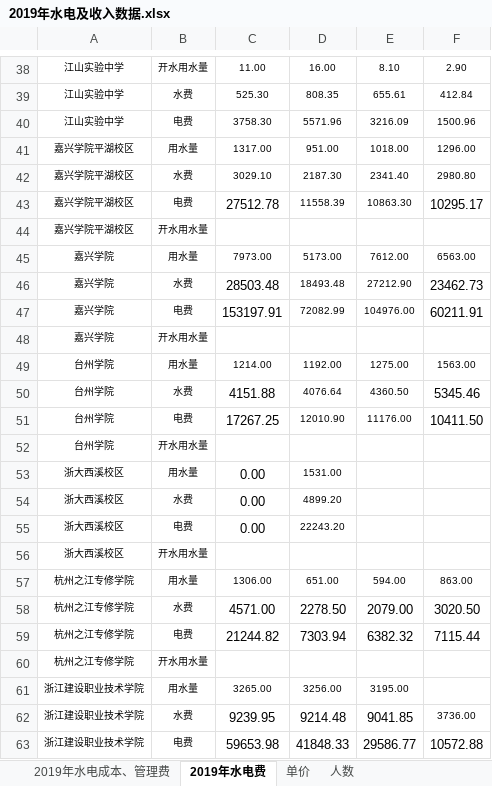
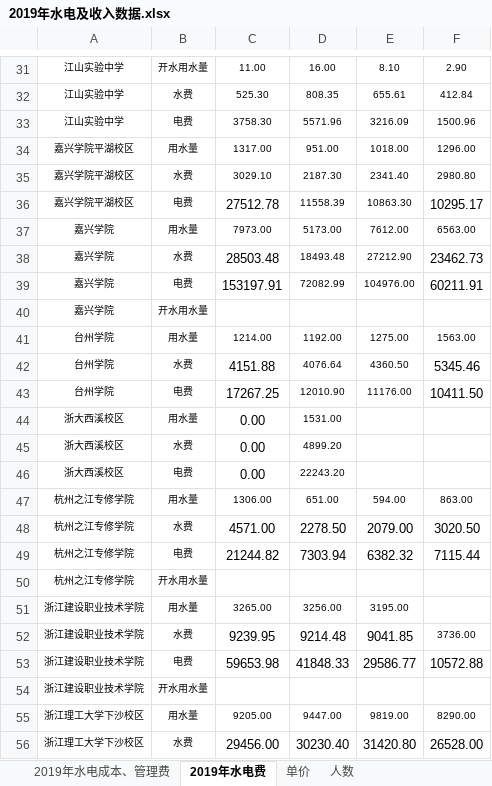
Before and after one commit to HisinR/JAVA-TEST, an Excel workbook: 2019年水电及收入数据.xlsx, sheet 2019年水电费, drawn as a sheet; only a part is shown, gaps mark what is left out; the shorter side is filled out with more unchanged rows; values as stored, in another font and other column widths than the file's, no borders; the diff covers the shown part only; the diff names each change by its address in the sheet, - before the commit and + after, or states it on an @@ line.

```diff
--- a/2019年水电及收入数据.xlsx (sheet 2019年水电费)
+++ b/2019年水电及收入数据.xlsx (sheet 2019年水电费)
-row 44: 嘉兴学院平湖校区 | 开水用水量
-row 52: 台州学院 | 开水用水量
-row 56: 浙大西溪校区 | 开水用水量
```
Also changed, not shown: 7 removed rows, 1 edited cell and cell formats elsewhere in this sheet, sheet 2019年水电成本、管理费, sheet 单价, 3 other files.
